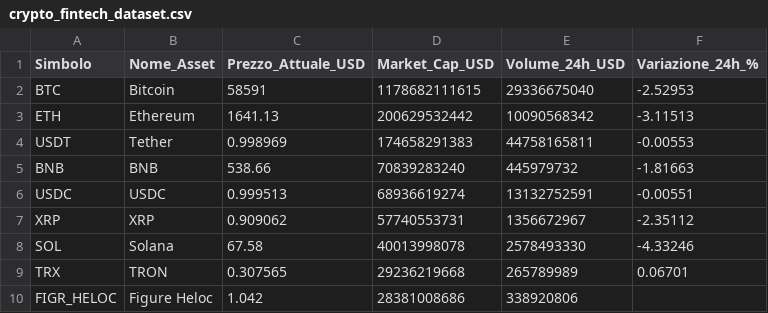
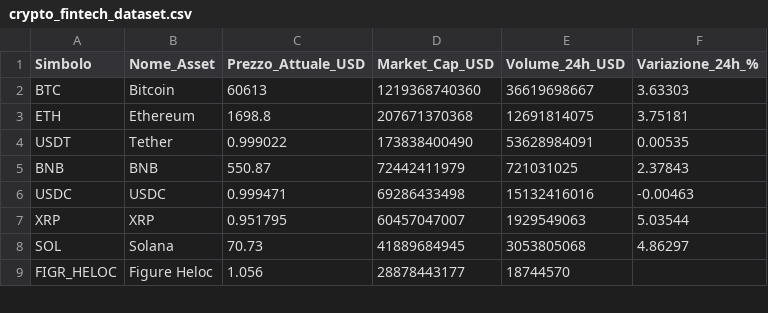
Before and after one commit to fformigoniff-sys/open-b2b-datasets-ai-market-intelligence, a CSV file: crypto_fintech_dataset.csv, drawn as a sheet; only a part is shown; the diff covers the shown part only.

```diff
--- a/crypto_fintech_dataset.csv
+++ b/crypto_fintech_dataset.csv
@@ -1,10 +1,9 @@
 Simbolo,Nome_Asset,Prezzo_Attuale_USD,Market_Cap_USD,Volume_24h_USD,Variazione_24h_%
-BTC,Bitcoin,58591,1178682111615,29336675040,-2.52953
-ETH,Ethereum,1641.13,200629532442,10090568342,-3.11513
-USDT,Tether,0.998969,174658291383,44758165811,-0.00553
-BNB,BNB,538.66,70839283240,445979732,-1.81663
-USDC,USDC,0.999513,68936619274,13132752591,-0.00551
-XRP,XRP,0.909062,57740553731,1356672967,-2.35112
-SOL,Solana,67.58,40013998078,2578493330,-4.33246
-TRX,TRON,0.307565,29236219668,265789989,0.06701
-FIGR_HELOC,Figure Heloc,1.042,28381008686,338920806,
+BTC,Bitcoin,60613,1219368740360,36619698667,3.63303
+ETH,Ethereum,1698.8,207671370368,12691814075,3.75181
+USDT,Tether,0.999022,173838400490,53628984091,0.00535
+BNB,BNB,550.87,72442411979,721031025,2.37843
+USDC,USDC,0.999471,69286433498,15132416016,-0.00463
+XRP,XRP,0.951795,60457047007,1929549063,5.03544
+SOL,Solana,70.73,41889684945,3053805068,4.86297
+FIGR_HELOC,Figure Heloc,1.056,28878443177,18744570,
```
Also changed, not shown: 5 added rows, 4 removed rows and 68 edited cells elsewhere in this file, remote_jobs_dataset.csv, tech_stack_dataset.csv, 1 other file.
